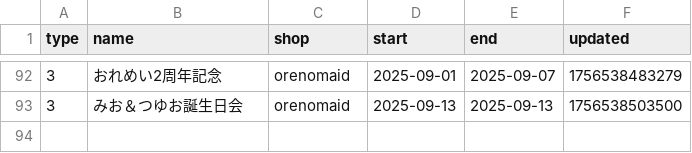
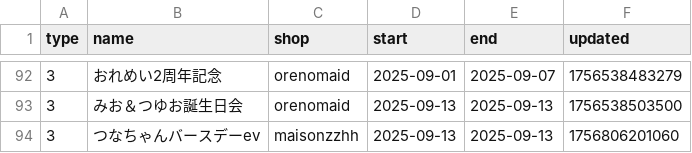
Before and after one commit to c890904/cafeSchedule, a CSV file: eventSchedule.csv, drawn as a sheet; only a part is shown, gaps mark what is left out; the diff names each change by its address in the sheet, - before the commit and + after, or states it on an @@ line.

```diff
--- a/eventSchedule.csv
+++ b/eventSchedule.csv
+row 94: 3 | つなちゃんバースデーev | maisonzzhh | 2025-09-13 | 2025-09-13 | 1756806201060
```
Also changed, not shown: schedule.csv.
